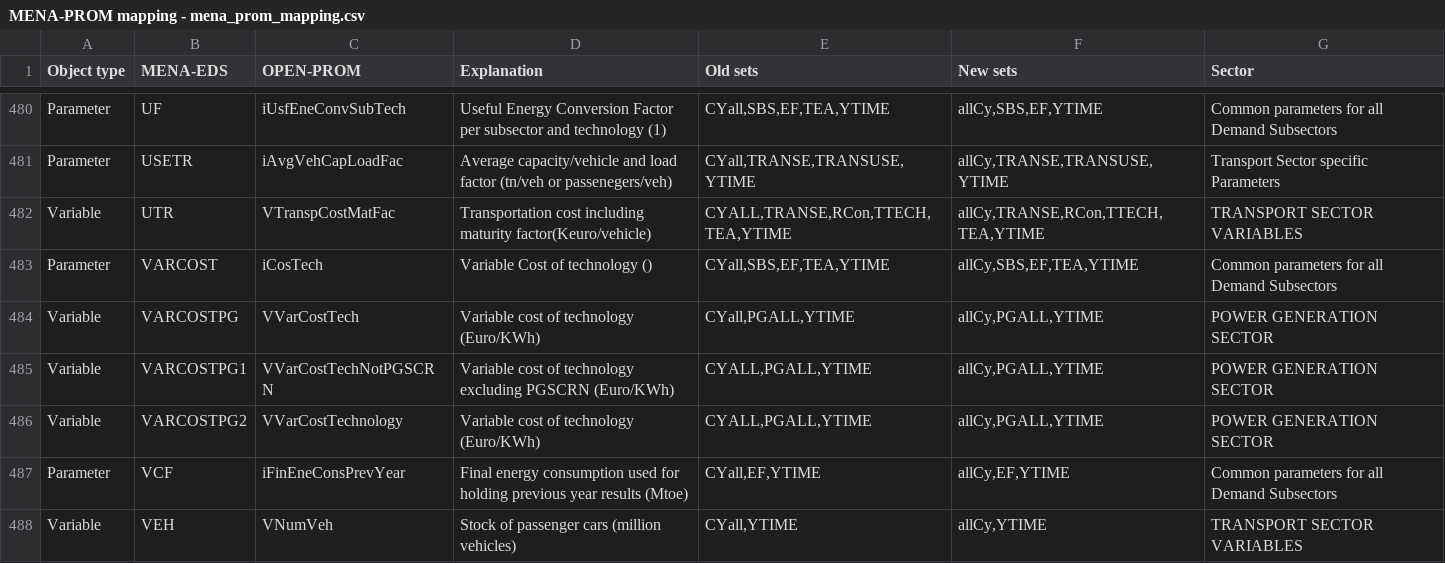
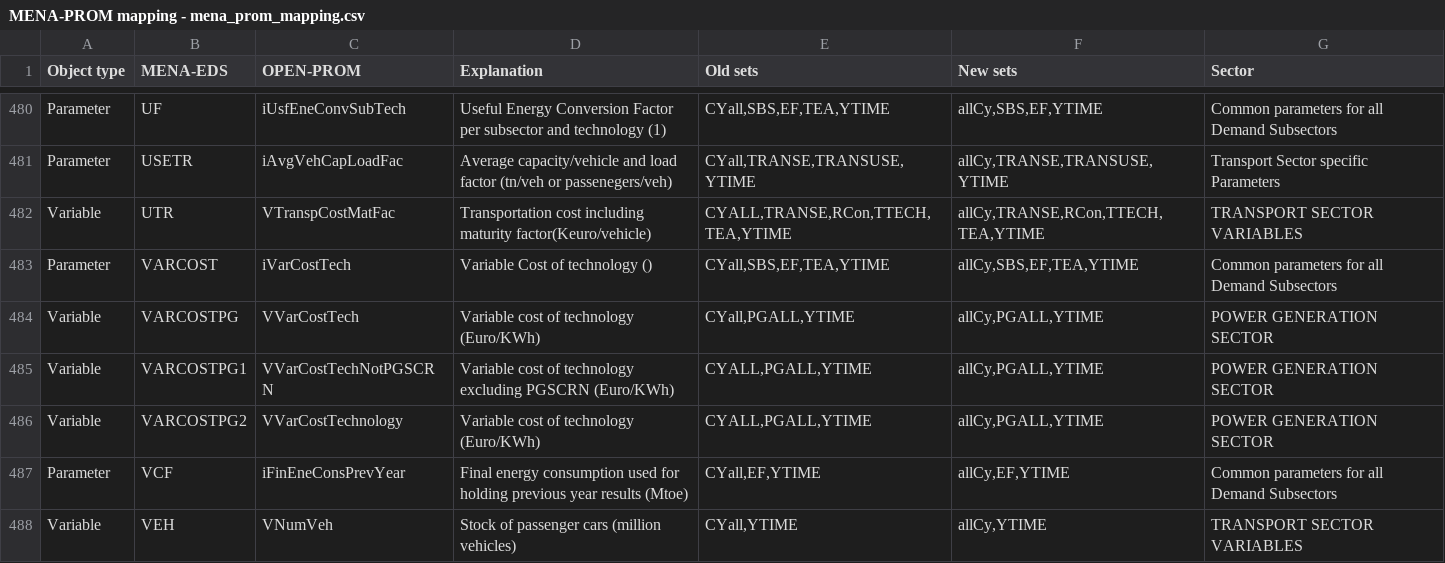
Before and after one commit to e3modelling/OPEN-PROM, a CSV file: MENA-PROM mapping - mena_prom_mapping.csv, drawn as a sheet; only a part is shown, gaps mark what is left out.

```diff
--- a/MENA-PROM mapping - mena_prom_mapping.csv
+++ b/MENA-PROM mapping - mena_prom_mapping.csv
@@ -486,3 +486,3 @@ Parameter,USETR,iAvgVehCapLoadFac,Average capacity/vehicle and load factor (tn/v
 Variable,UTR,VTranspCostMatFac,Transportation cost including maturity factor(Keuro/vehicle),"CYALL,TRANSE,RCon,TTECH,TEA,YTIME","allCy,TRANSE,RCon,TTECH,TEA,YTIME",TRANSPORT SECTOR VARIABLES
-Parameter,VARCOST,iCosTech,Variable Cost of technology (),"CYall,SBS,EF,TEA,YTIME","allCy,SBS,EF,TEA,YTIME",Common parameters for all Demand Subsectors
+Parameter,VARCOST,iVarCostTech,Variable Cost of technology (),"CYall,SBS,EF,TEA,YTIME","allCy,SBS,EF,TEA,YTIME",Common parameters for all Demand Subsectors
 Variable,VARCOSTPG,VVarCostTech,Variable cost of technology (Euro/KWh),"CYall,PGALL,YTIME","allCy,PGALL,YTIME",POWER GENERATION SECTOR
```
Also changed, not shown: 4 other files.
